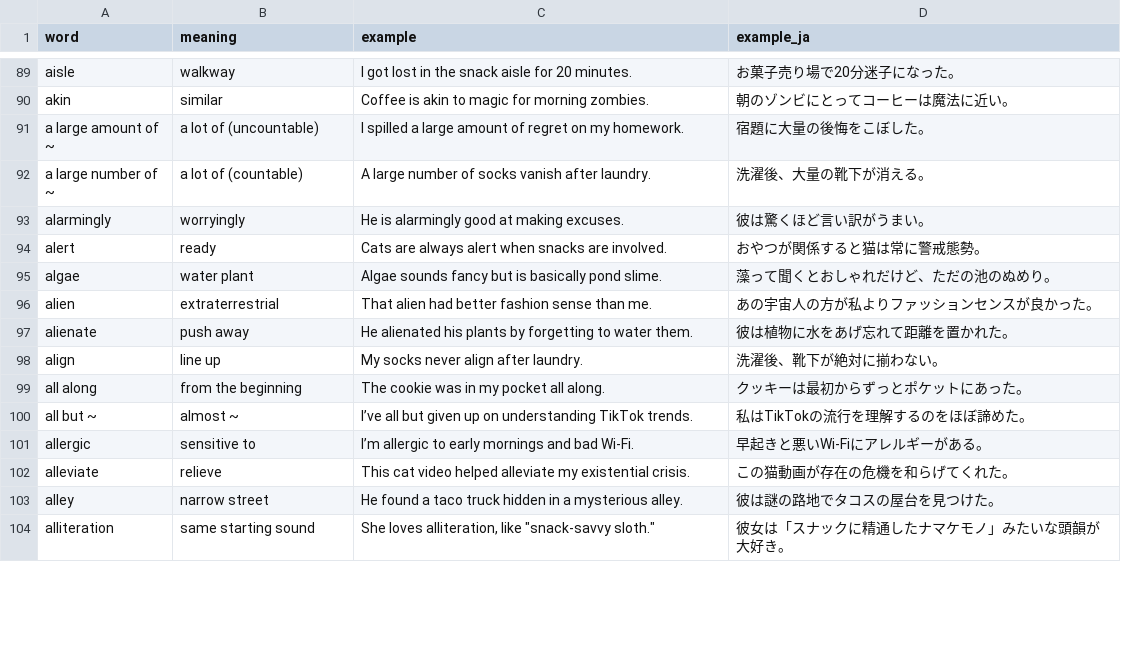
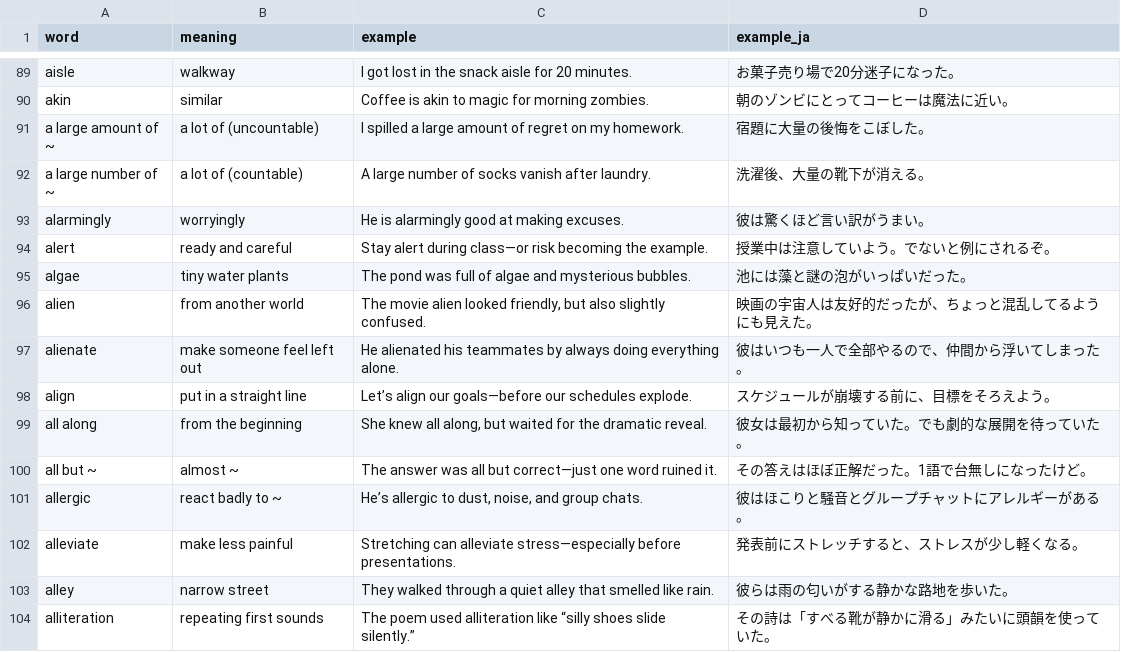
Before and after one commit to Inryoku/genVocab, a TSV file: words.tsv, drawn as a sheet; only a part is shown, gaps mark what is left out; the diff covers the shown part only.

Commit message:
Updates

```diff
--- a/words.tsv
+++ b/words.tsv
@@ -93,12 +93,12 @@ a large number of ~	a lot of (countable)	A large number of socks vanish after la
 alarmingly	worryingly	He is alarmingly good at making excuses.	彼は驚くほど言い訳がうまい。
-alert	ready	Cats are always alert when snacks are involved.	おやつが関係すると猫は常に警戒態勢。
-algae	water plant	Algae sounds fancy but is basically pond slime.	藻って聞くとおしゃれだけど、ただの池のぬめり。
-alien	extraterrestrial	That alien had better fashion sense than me.	あの宇宙人の方が私よりファッションセンスが良かった。
-alienate	push away	He alienated his plants by forgetting to water them.	彼は植物に水をあげ忘れて距離を置かれた。
-align	line up	My socks never align after laundry.	洗濯後、靴下が絶対に揃わない。
-all along	from the beginning	The cookie was in my pocket all along.	クッキーは最初からずっとポケットにあった。
-all but ~	almost ~	I’ve all but given up on understanding TikTok trends.	私はTikTokの流行を理解するのをほぼ諦めた。
-allergic	sensitive to	I’m allergic to early mornings and bad Wi-Fi.	早起きと悪いWi-Fiにアレルギーがある。
-alleviate	relieve	This cat video helped alleviate my existential crisis.	この猫動画が存在の危機を和らげてくれた。
-alley	narrow street	He found a taco truck hidden in a mysterious alley.	彼は謎の路地でタコスの屋台を見つけた。
-alliteration	same starting sound	She loves alliteration, like "snack-savvy sloth."	彼女は「スナックに精通したナマケモノ」みたいな頭韻が大好き。
+alert	ready and careful	Stay alert during class—or risk becoming the example.	授業中は注意していよう。でないと例にされるぞ。
+algae	tiny water plants	The pond was full of algae and mysterious bubbles.	池には藻と謎の泡がいっぱいだった。
+alien	from another world	The movie alien looked friendly, but also slightly confused.	映画の宇宙人は友好的だったが、ちょっと混乱してるようにも見えた。
+alienate	make someone feel left out	He alienated his teammates by always doing everything alone.	彼はいつも一人で全部やるので、仲間から浮いてしまった。
+align	put in a straight line	Let’s align our goals—before our schedules explode.	スケジュールが崩壊する前に、目標をそろえよう。
+all along	from the beginning	She knew all along, but waited for the dramatic reveal.	彼女は最初から知っていた。でも劇的な展開を待っていた。
+all but ~	almost ~	The answer was all but correct—just one word ruined it.	その答えはほぼ正解だった。1語で台無しになったけど。
+allergic	react badly to ~	He’s allergic to dust, noise, and group chats.	彼はほこりと騒音とグループチャットにアレルギーがある。
+alleviate	make less painful	Stretching can alleviate stress—especially before presentations.	発表前にストレッチすると、ストレスが少し軽くなる。
+alley	narrow street	They walked through a quiet alley that smelled like rain.	彼らは雨の匂いがする静かな路地を歩いた。
+alliteration	repeating first sounds	The poem used alliteration like “silly shoes slide silently.”	その詩は「すべる靴が静かに滑る」みたいに頭韻を使っていた。
```
Also changed, not shown: 79 edited cells elsewhere in this file.
